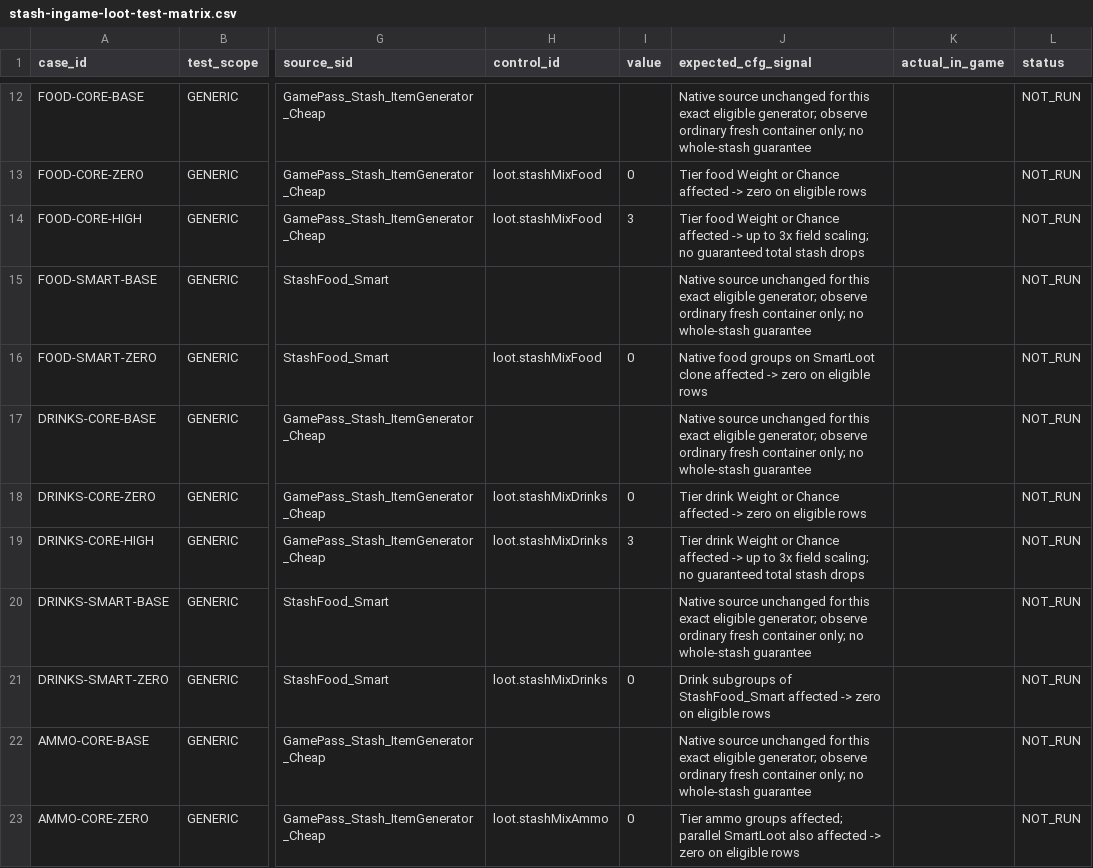
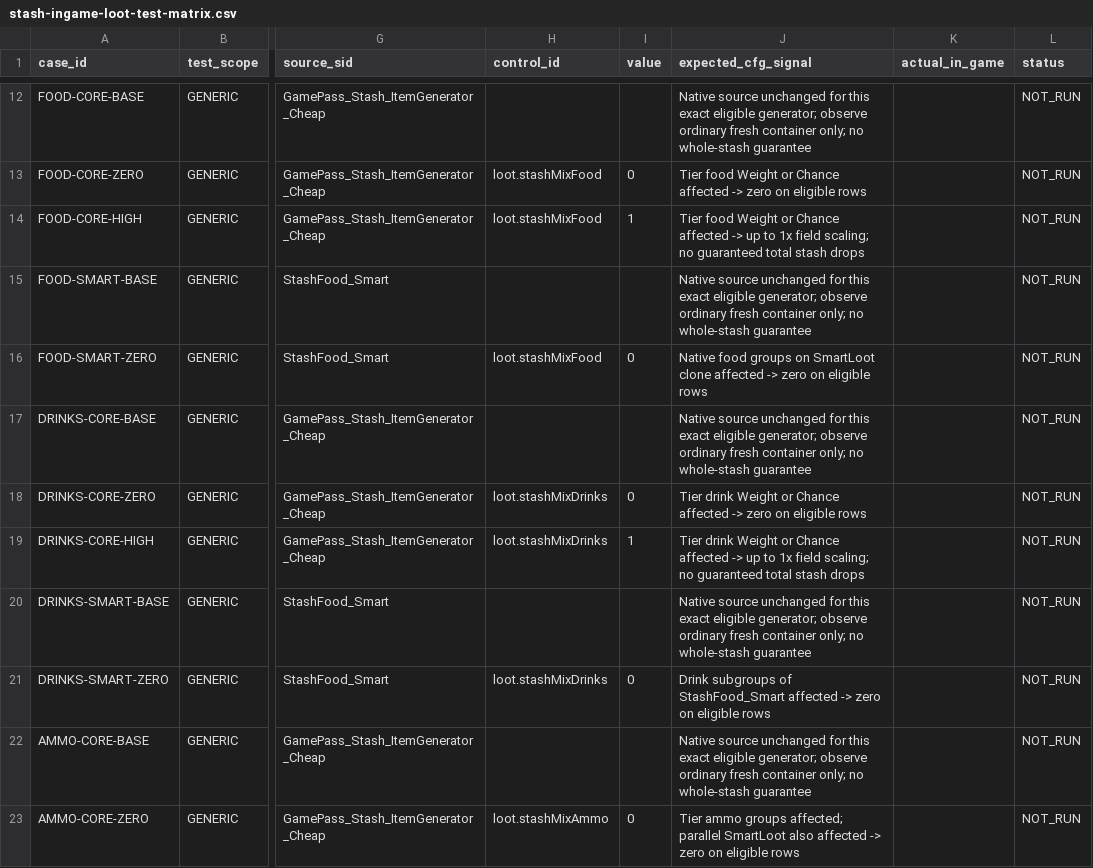
Before and after one commit to markoca/TrueCustomDifficulty, a CSV file: docs/generators/stash-ingame-loot-test-matrix.csv, drawn as a sheet; only a part is shown, gaps mark what is left out; the diff covers the shown part only; the diff names each change by its address in the sheet, - before the commit and + after, or states it on an @@ line.

```diff
--- a/docs/generators/stash-ingame-loot-test-matrix.csv
+++ b/docs/generators/stash-ingame-loot-test-matrix.csv
-I14 (value): 3
+I14 (value): 1
-J14 (expected_cfg_signal): …up to 3x field scaling;…
+J14 (expected_cfg_signal): …up to 1x field scaling;…
-I19 (value): 3
+I19 (value): 1
-J19 (expected_cfg_signal): …up to 3x field scaling;…
+J19 (expected_cfg_signal): …up to 1x field scaling;…
```
Also changed, not shown: 6 edited cells elsewhere in this file, 1 other file.
